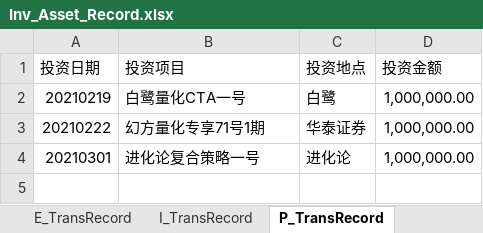
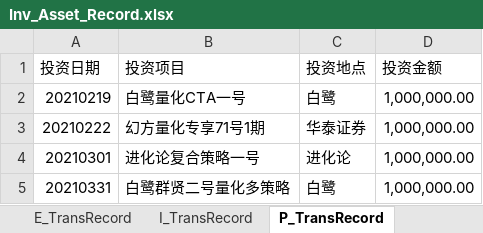
Before and after one commit to laye0619/my_inv_mgr, an Excel workbook: 01_params/Inv_Asset_Record.xlsx, sheet P_TransRecord, drawn as a sheet; values as stored, in another font and other column widths than the file's, no borders; table styles not drawn; the diff names each change by its address in the sheet, - before the commit and + after, or states it on an @@ line.

```diff
--- a/01_params/Inv_Asset_Record.xlsx (sheet P_TransRecord)
+++ b/01_params/Inv_Asset_Record.xlsx (sheet P_TransRecord)
+row 5: 20210331 | 白鹭群贤二号量化多策略 | 白鹭 | 1,000,000.00
```
Also changed, not shown: sheet MasterData, sheet I_TransRecord, sheet E_TransRecord, inv_analysis/report.xlsx.
